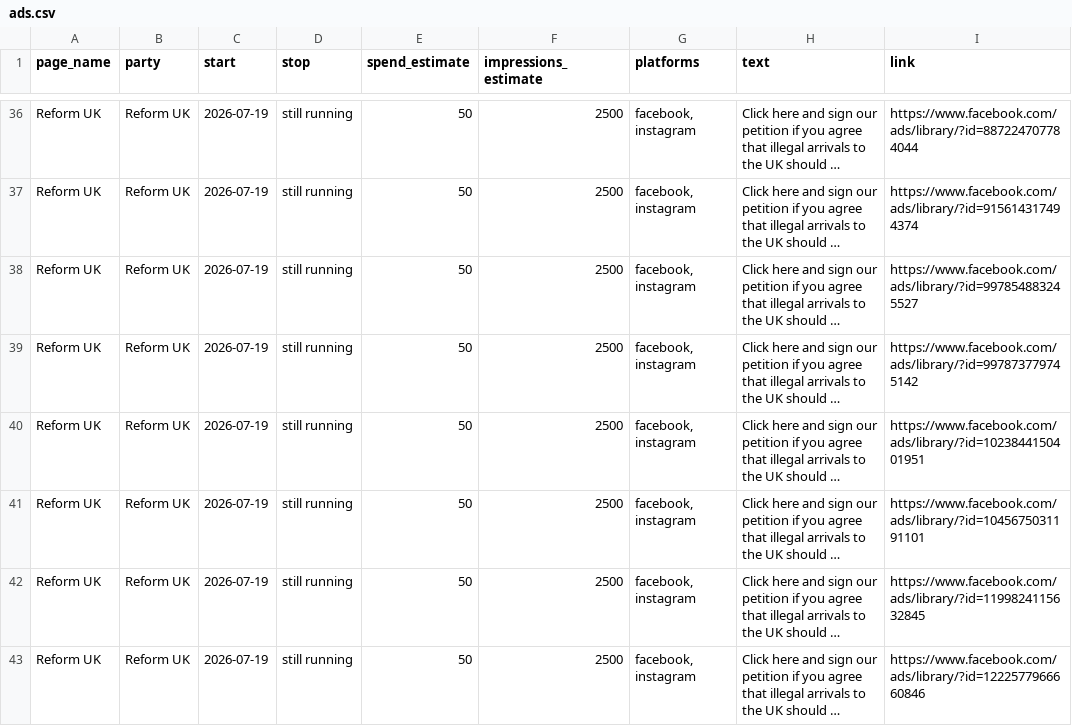
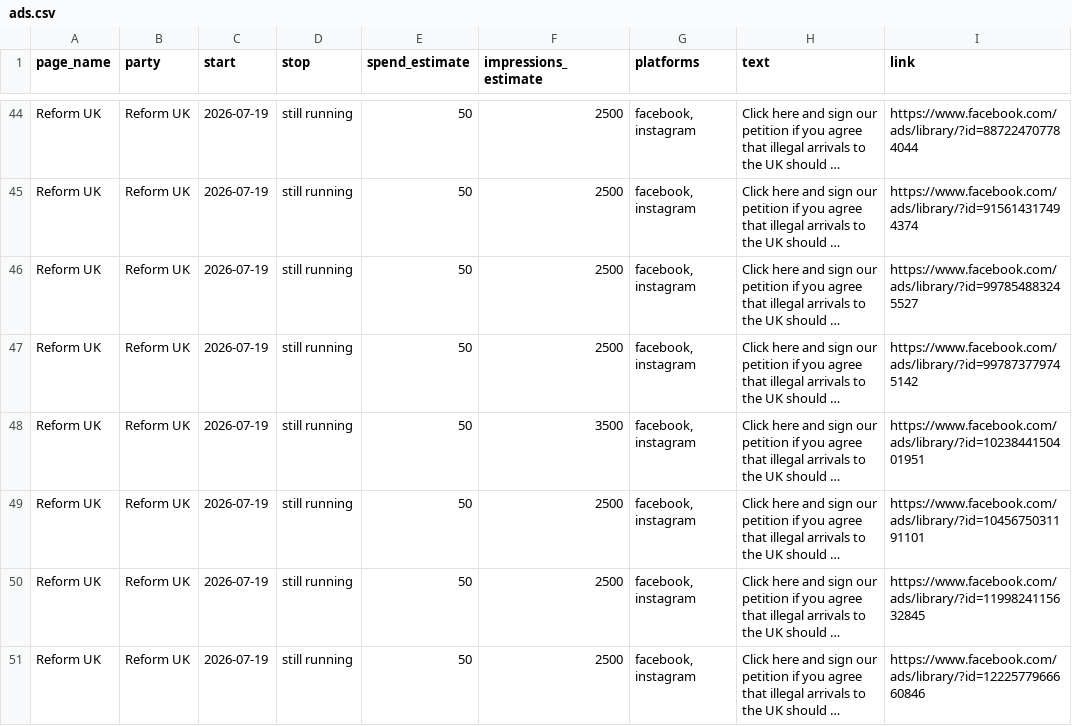
Before and after one commit to BeckyFLT/political-ads, a CSV file: data/ads.csv, drawn as a sheet; only a part is shown, gaps mark what is left out; long unchanged cells end in …; addresses are those after the commit; the diff covers the shown part only; the diff names each change by its address in the sheet, - before the commit and + after, or states it on an @@ line.

```diff
--- a/data/ads.csv
+++ b/data/ads.csv
-F48 (impressions_estimate): 2500
+F48 (impressions_estimate): 3500
```
Also changed, not shown: 8 added rows and 65 edited cells elsewhere in this file, 2 other files.
